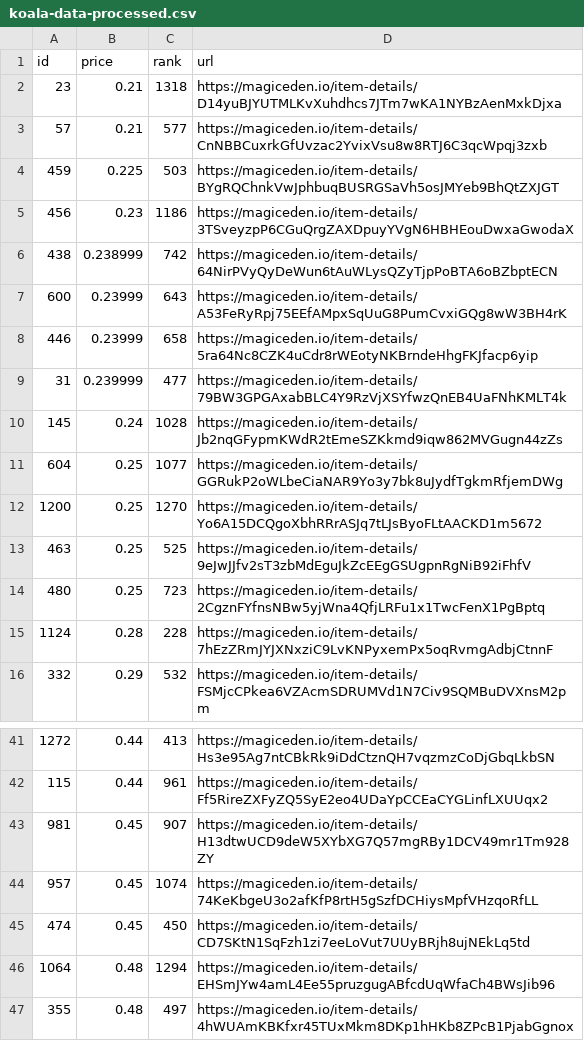
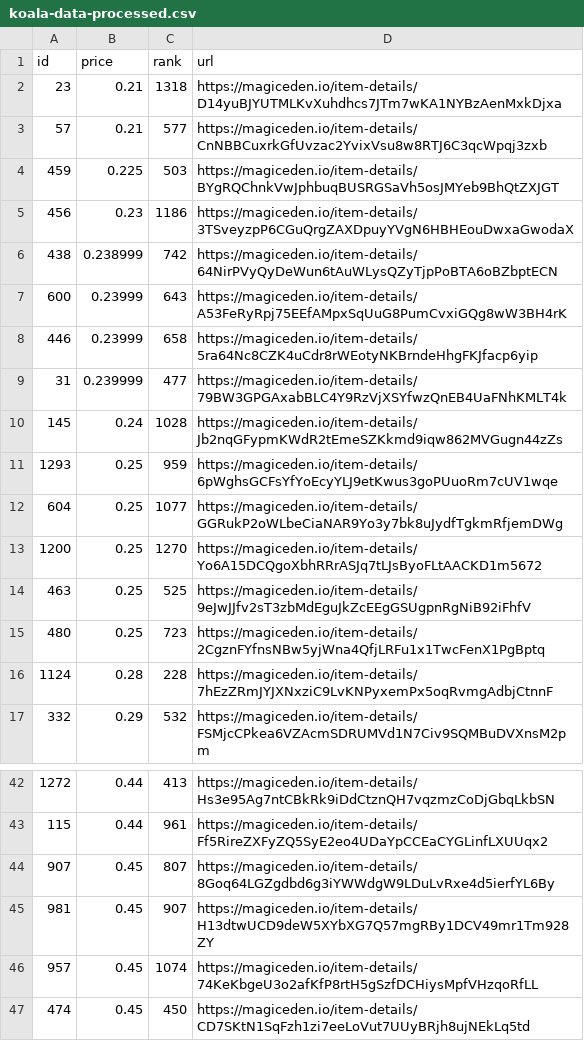
Before and after one commit to braposo/koala-monitor, a CSV file: koala-data-processed.csv, drawn as a sheet; only a part is shown, gaps mark what is left out; the shorter side is filled out with more unchanged rows; the diff names each change by its address in the sheet, - before the commit and + after, or states it on an @@ line.

Commit message:
Flat: latest data (2021-11-20T04:48:32.568Z) {   "date": "2021-11-20T04:48:32.568Z",   "files": [     {       "name": "koala-data-processed.csv",       "deltaBytes": 187,       "source": "https://api-mainnet.magiceden.io/rpc/getListedNFTsByQuery?q=%7B%22%24match%22%3A%7B%22collectionSymbol%22%3A%22koala_klubhouse%22%7D%2C%22%24sort%22%3A%7B%22takerAmount%22%3A1%2C%22createdAt%22%3A-1%7D%2C%22%24skip%22%3A0%2C%22%24limit%22%3A5000%7D"     }   ] }

```diff
--- a/koala-data-processed.csv
+++ b/koala-data-processed.csv
+row 11: 1293 | 0.25 | 959 | https://magiceden.io/item-details/6pWghsGCFsYfYoEcyYLJ9etKwus3goPUuoRm7cUV1wqe
+row 44: 907 | 0.45 | 807 | https://magiceden.io/item-details/8Goq64LGZgdbd6g3iYWWdgW9LDuLvRxe4d5ierfYL6By
```
